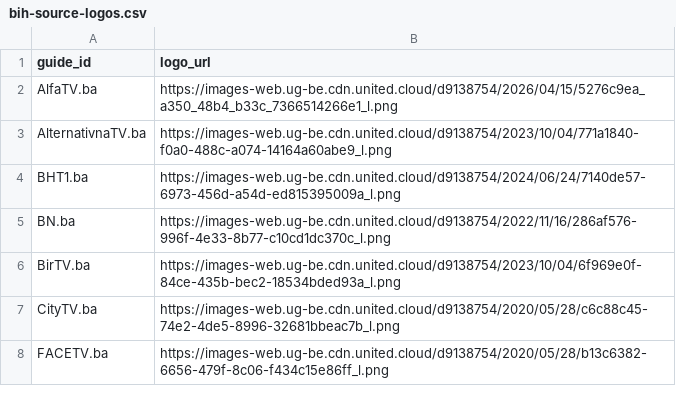
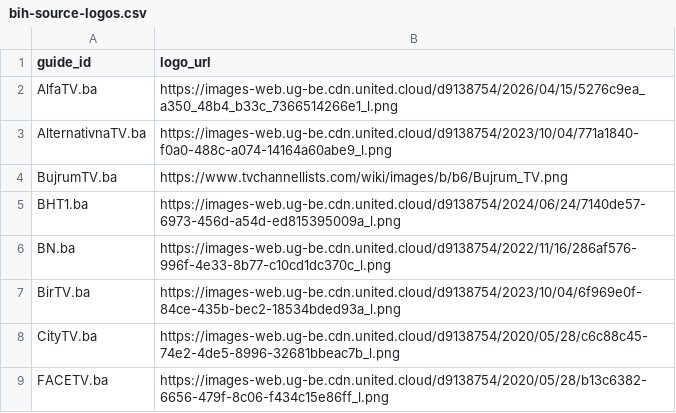
Before and after one commit to CryptoArch65/my-epg, a CSV file: config/bih-source-logos.csv, drawn as a sheet; only a part is shown.

Commit message:
Map B1 Gradacac provider ID to Telemach Bujrum TV and add logo

```diff
--- a/config/bih-source-logos.csv
+++ b/config/bih-source-logos.csv
@@ -3,2 +3,3 @@ AlfaTV.ba,https://images-web.ug-be.cdn.united.cloud/d9138754/2026/04/15/5276c9ea
 AlternativnaTV.ba,https://images-web.ug-be.cdn.united.cloud/d9138754/2023/10/04/771a1840-f0a0-488c-a074-14164a60abe9_l.png
+BujrumTV.ba,https://www.tvchannellists.com/wiki/images/b/b6/Bujrum_TV.png
 BHT1.ba,https://images-web.ug-be.cdn.united.cloud/d9138754/2024/06/24/7140de57-6973-456d-a54d-ed815395009a_l.png
```
Also changed, not shown: config/playlist_aliases.csv, 1 other file.
